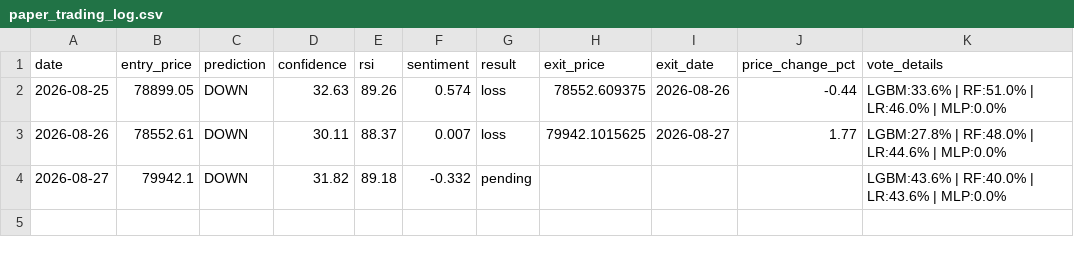
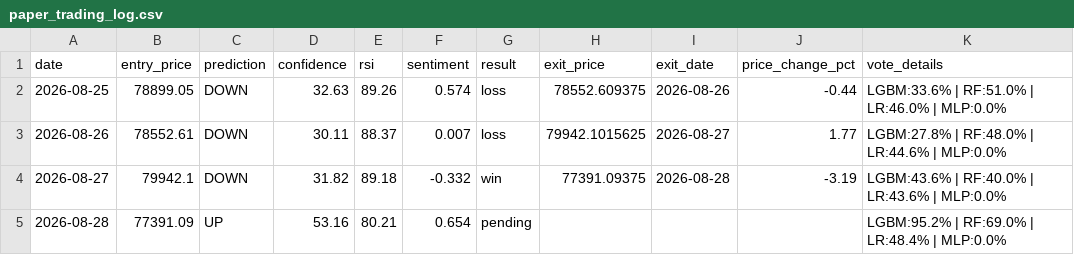
Before and after one commit to mrzakarya/crypto-trading-bot, a CSV file: paper_trading_log.csv, drawn as a sheet.

```diff
--- a/paper_trading_log.csv
+++ b/paper_trading_log.csv
@@ -3,2 +3,3 @@ date,entry_price,prediction,confidence,rsi,sentiment,result,exit_price,exit_date
 2026-08-26,78552.61,DOWN,30.11,88.37,0.007,loss,79942.1015625,2026-08-27,1.77,LGBM:27.8% | RF:48.0% | LR:44.6% | MLP:0.0%
-2026-08-27,79942.1,DOWN,31.82,89.18,-0.332,pending,,,,LGBM:43.6% | RF:40.0% | LR:43.6% | MLP:0.0%
+2026-08-27,79942.1,DOWN,31.82,89.18,-0.332,win,77391.09375,2026-08-28,-3.19,LGBM:43.6% | RF:40.0% | LR:43.6% | MLP:0.0%
+2026-08-28,77391.09,UP,53.16,80.21,0.654,pending,,,,LGBM:95.2% | RF:69.0% | LR:48.4% | MLP:0.0%
```
